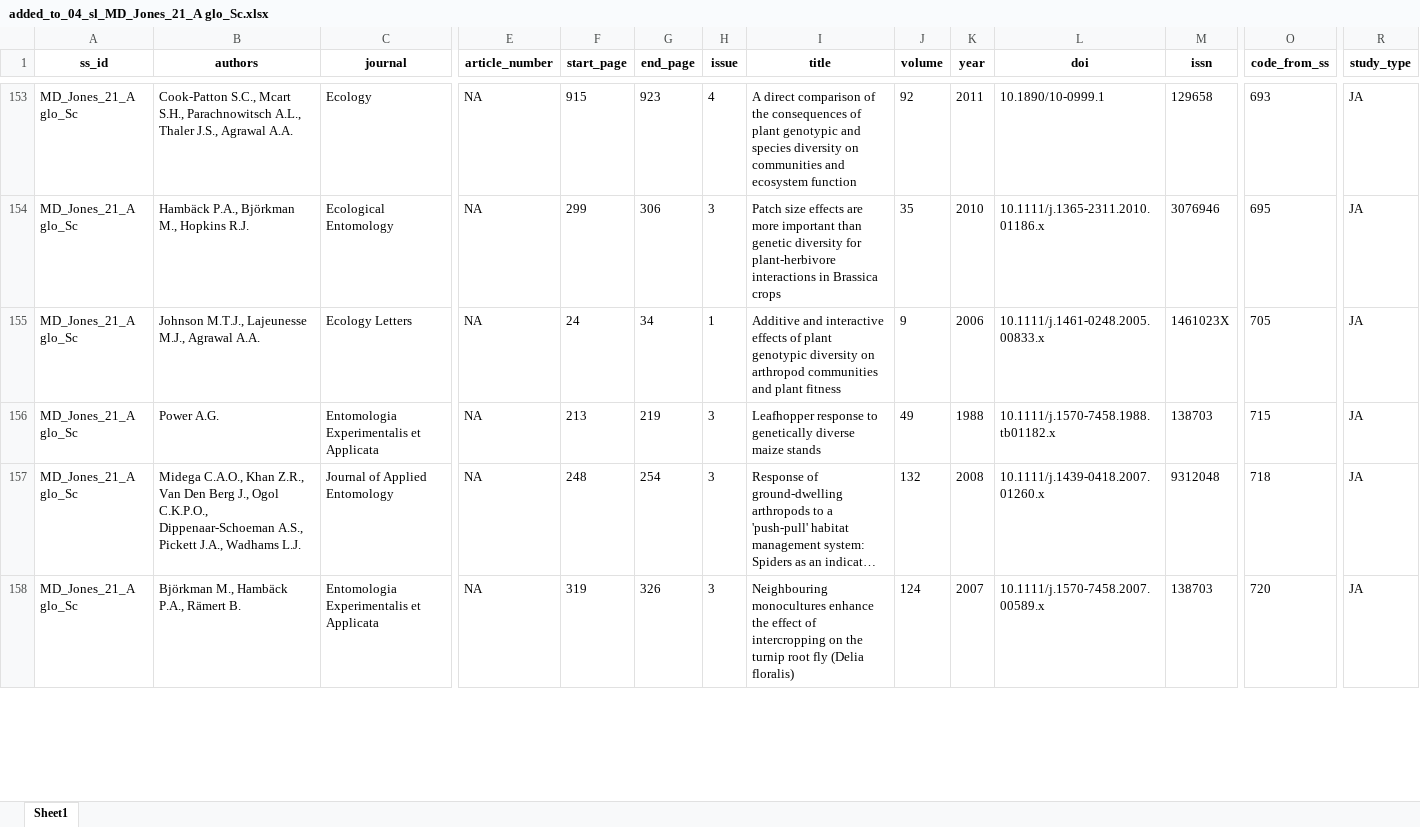
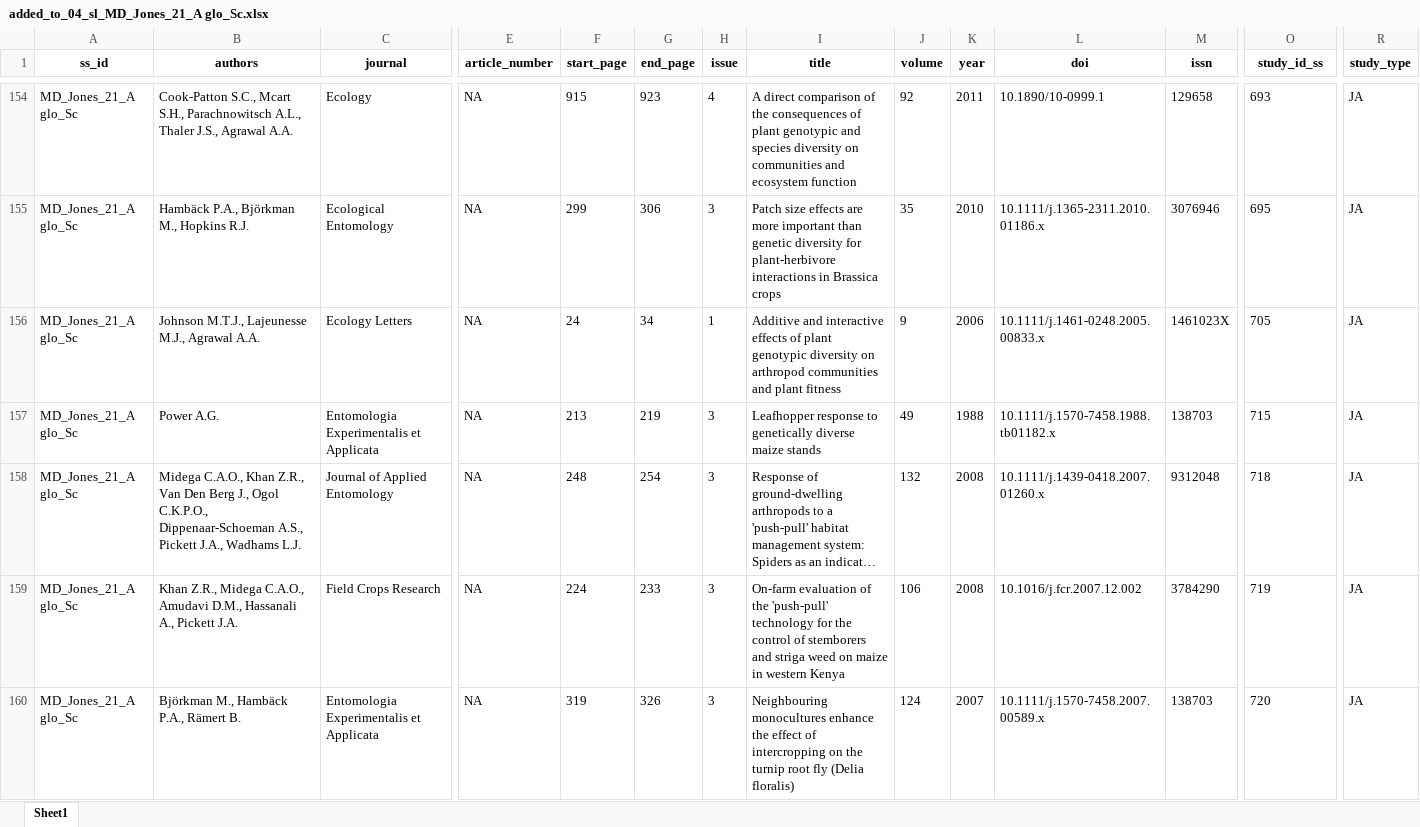
Before and after one commit to andreacsanchezb10/Agroecology_Evidence_Hub, an Excel workbook: 02.FOMD/01.metadata_harmonisation/01.study_list/05.added_to_04_FOMD_screening/added_to_04_sl_MD_Jones_21_A glo_Sc.xlsx, sheet Sheet1, drawn as a sheet; only a part is shown, gaps mark what is left out; long unchanged cells end in …; values as stored, in another font and other column widths than the file's, no borders; rows hold the shown columns only; the diff covers the shown part only; the diff names each change by its address in the sheet, - before the commit and + after, or states it on an @@ line.

```diff
--- a/02.FOMD/01.metadata_harmonisation/01.study_list/05.added_to_04_FOMD_screening/added_to_04_sl_MD_Jones_21_A glo_Sc.xlsx (sheet Sheet1)
+++ b/02.FOMD/01.metadata_harmonisation/01.study_list/05.added_to_04_FOMD_screening/added_to_04_sl_MD_Jones_21_A glo_Sc.xlsx (sheet Sheet1)
-O1: code_from_ss
+O1: study_id_ss
+row 159: MD_Jones_21_A glo_Sc | Khan Z.R., Midega C.A.O., Amudavi D.M., Hassanali A., Pickett J.A. | Field Crops Research | NA | 224 | 233 | 3 | On-farm evaluation of the 'push-pull' technology for the control of stemborers and striga weed on maize in western Kenya | 106 | 2008 | 10.1016/j.fcr.2007.12.002 | 3784290 | 719 | JA
```
Also changed, not shown: 3 added rows and 1 removed row elsewhere in this sheet, 02.FOMD/01.metadata_harmonisation/01.study_list/05.added_to_04_FOMD_screening/added_to_04_sl_MD_Paut,_24_A glo_Sc.xlsx, 02.FOMD/01.metadata_harmonisation/01.study_list/05.added_to_04_FOMD_screening/added_to_04_sl_MD_Rosen_24_Effec_Sc.xlsx, 16 other files.
